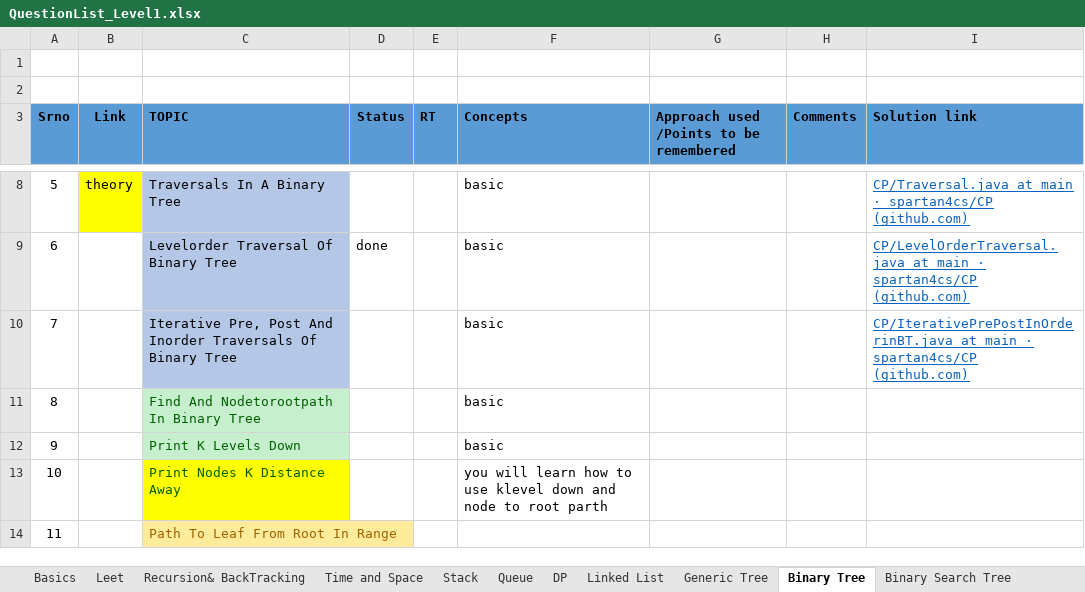
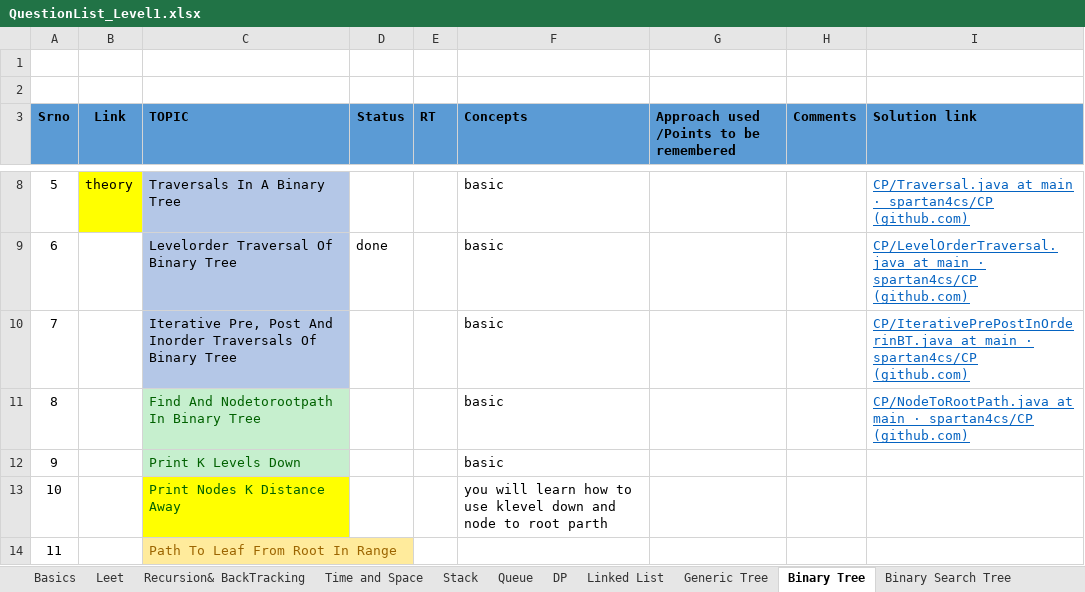
Before and after one commit to spartan4cs/CP, an Excel workbook: QuestionList_Level1.xlsx, sheet Binary Tree, drawn as a sheet; only a part is shown, gaps mark what is left out; values as stored, in another font and other column widths than the file's, no borders; the diff names each change by its address in the sheet, - before the commit and + after, or states it on an @@ line.

```diff
--- a/QuestionList_Level1.xlsx (sheet Binary Tree)
+++ b/QuestionList_Level1.xlsx (sheet Binary Tree)
-I11 (Solution link): (empty)
+I11 (Solution link): CP/NodeToRootPath.java at main · spartan4cs/CP (github.com)
```
Also changed, not shown: 2 other files.
